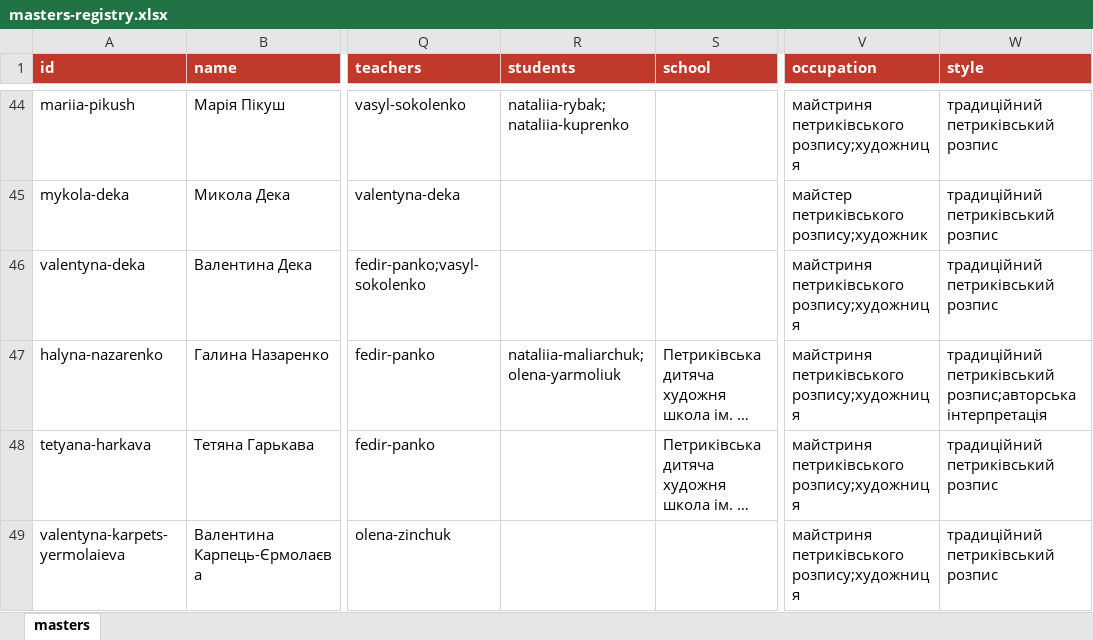
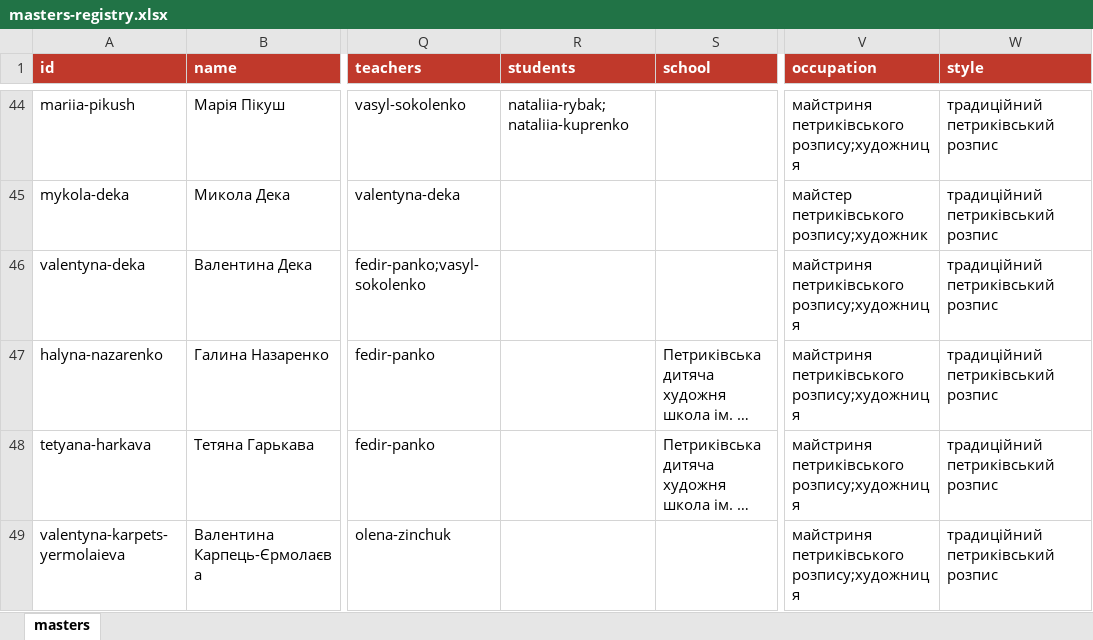
Before and after one commit to lsnhhhhh/petrykivka, an Excel workbook: src/data/masters-registry.xlsx, sheet masters, drawn as a sheet; only a part is shown, gaps mark what is left out; long unchanged cells end in …; values as stored, in another font and other column widths than the file's, no borders; the diff names each change by its address in the sheet, - before the commit and + after, or states it on an @@ line.

Commit message:
centers + fix

```diff
--- a/src/data/masters-registry.xlsx (sheet masters)
+++ b/src/data/masters-registry.xlsx (sheet masters)
-R47 (students): nataliia-maliarchuk;olena-yarmoliuk
+R47 (students): (empty)
-W47 (style): традиційний петриківський розпис;авторська інтерпретація
+W47 (style): традиційний петриківський розпис
```
Also changed, not shown: 22 other files.
